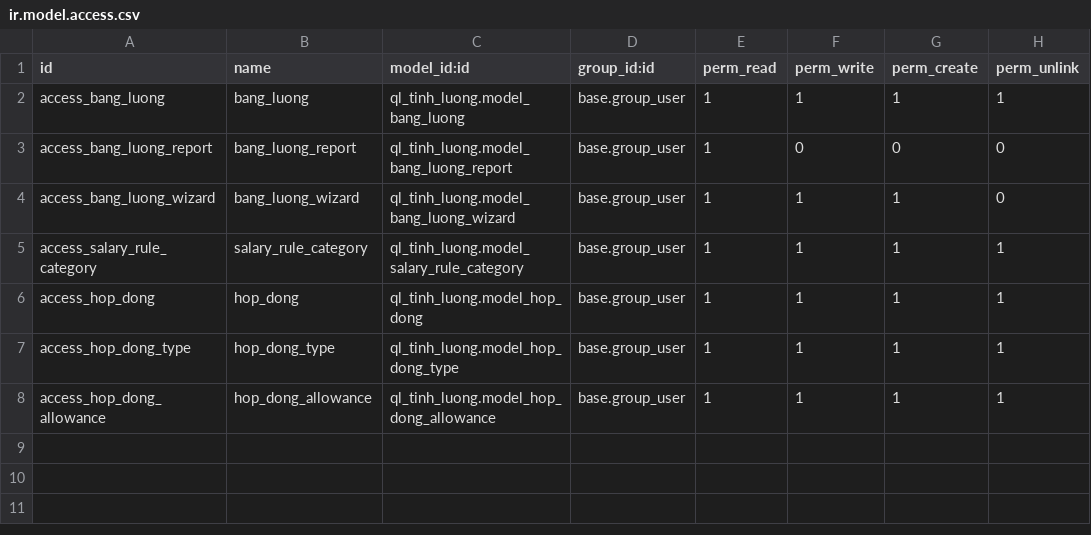
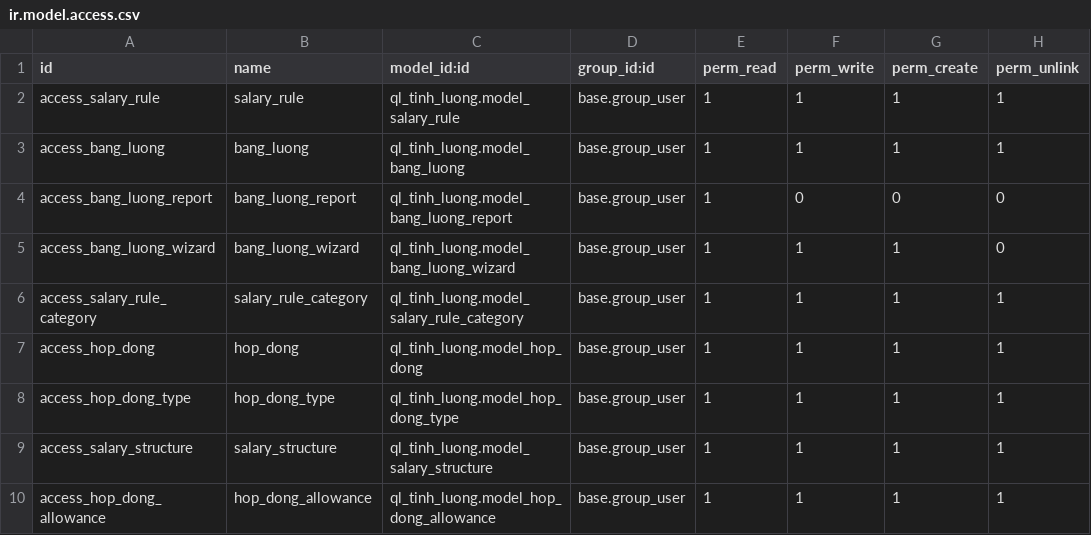
Before and after one commit to NhongPlus/TTCN-16-02-Nhom1, a CSV file: addons/ql_tinh_luong/security/ir.model.access.csv, drawn as a sheet; the diff names each change by its address in the sheet, - before the commit and + after, or states it on an @@ line.

```diff
--- a/addons/ql_tinh_luong/security/ir.model.access.csv
+++ b/addons/ql_tinh_luong/security/ir.model.access.csv
+row 2: access_salary_rule | salary_rule | ql_tinh_luong.model_salary_rule | base.group_user | 1 | 1 | 1 | 1
+row 9: access_salary_structure | salary_structure | ql_tinh_luong.model_salary_structure | base.group_user | 1 | 1 | 1 | 1
```
Also changed, not shown: addons/ql_nhan_su/security/ir.model.access.csv, 29 other files.
